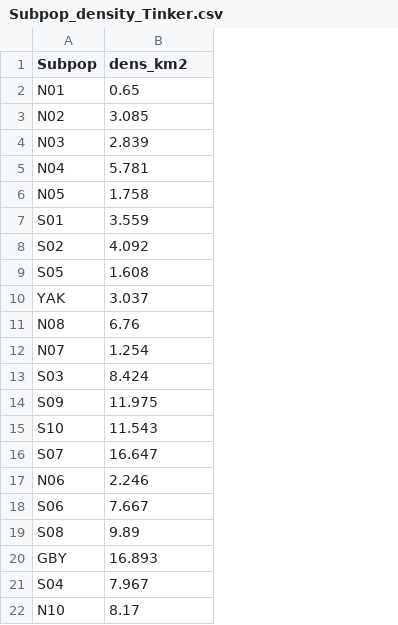
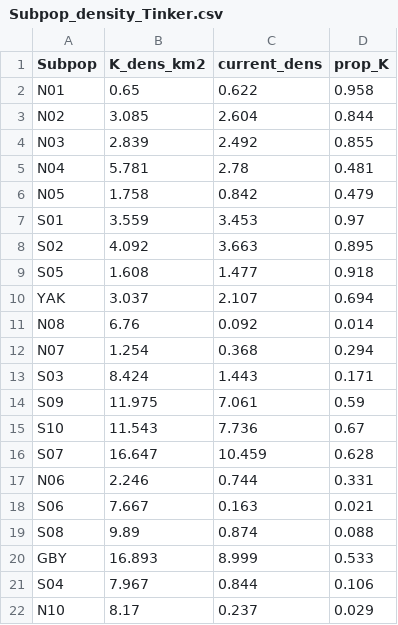
Before and after one commit to APECS-ak/APECS-master-repos, a CSV file: ALL_DATA/Subpop_density_Tinker.csv, drawn as a sheet; the diff names each change by its address in the sheet, - before the commit and + after, or states it on an @@ line.

Commit message:
Further updates
Added max K, current K, and proportion of K

```diff
--- a/ALL_DATA/Subpop_density_Tinker.csv
+++ b/ALL_DATA/Subpop_density_Tinker.csv
+column C (current_dens), rows 2-22: 0.622 | 2.604 | 2.492 | 2.78 | 0.842 | 3.453 | 3.663 | 1.477 | 2.107 | 0.092 | 0.368 | 1.443 | 7.061 | 7.736 | 10.459 | 0.744 | 0.163 | 0.874 | 8.999 | 0.844 | 0.237
+column D (prop_K), rows 2-22: 0.958 | 0.844 | 0.855 | 0.481 | 0.479 | 0.97 | 0.895 | 0.918 | 0.694 | 0.014 | 0.294 | 0.171 | 0.59 | 0.67 | 0.628 | 0.331 | 0.021 | 0.088 | 0.533 | 0.106 | 0.029
-B1: dens_km2
+B1: K_dens_km2
```
